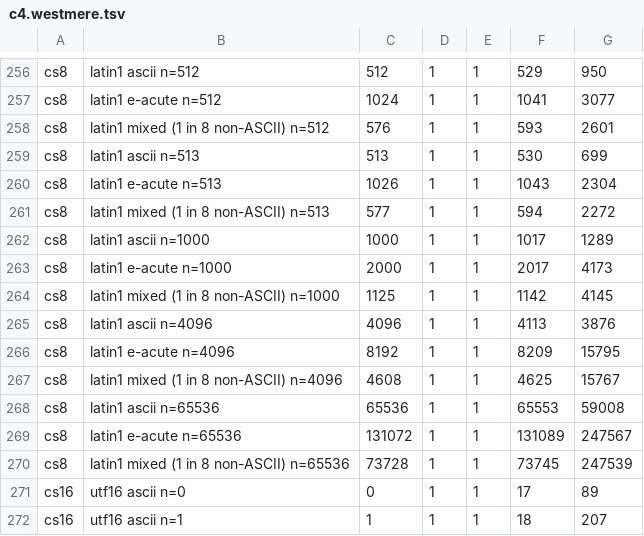
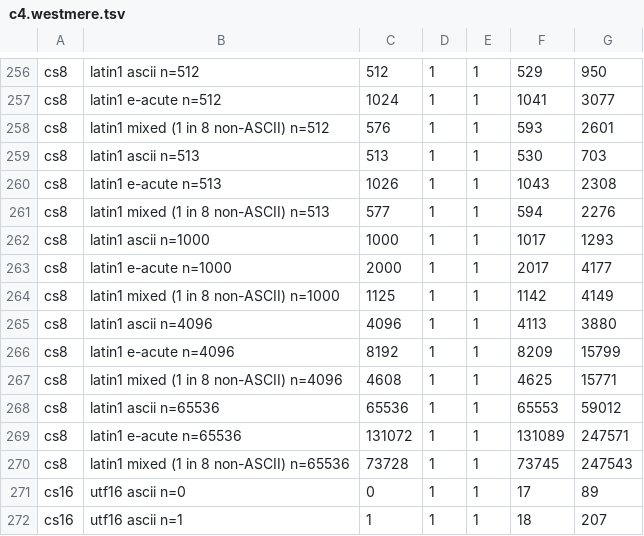
Before and after one commit to robobun/soup, a TSV file: notes/out/c4.westmere.tsv, drawn as a sheet; only a part is shown, gaps mark what is left out.

```diff
--- a/notes/out/c4.westmere.tsv
+++ b/notes/out/c4.westmere.tsv
@@ -258,14 +258,14 @@ cs8	latin1 e-acute n=512	1024	1	1	1041	3077
 cs8	latin1 mixed (1 in 8 non-ASCII) n=512	576	1	1	593	2601
-cs8	latin1 ascii n=513	513	1	1	530	699
-cs8	latin1 e-acute n=513	1026	1	1	1043	2304
-cs8	latin1 mixed (1 in 8 non-ASCII) n=513	577	1	1	594	2272
-cs8	latin1 ascii n=1000	1000	1	1	1017	1289
-cs8	latin1 e-acute n=1000	2000	1	1	2017	4173
-cs8	latin1 mixed (1 in 8 non-ASCII) n=1000	1125	1	1	1142	4145
-cs8	latin1 ascii n=4096	4096	1	1	4113	3876
-cs8	latin1 e-acute n=4096	8192	1	1	8209	15795
-cs8	latin1 mixed (1 in 8 non-ASCII) n=4096	4608	1	1	4625	15767
-cs8	latin1 ascii n=65536	65536	1	1	65553	59008
-cs8	latin1 e-acute n=65536	131072	1	1	131089	247567
-cs8	latin1 mixed (1 in 8 non-ASCII) n=65536	73728	1	1	73745	247539
+cs8	latin1 ascii n=513	513	1	1	530	703
+cs8	latin1 e-acute n=513	1026	1	1	1043	2308
+cs8	latin1 mixed (1 in 8 non-ASCII) n=513	577	1	1	594	2276
+cs8	latin1 ascii n=1000	1000	1	1	1017	1293
+cs8	latin1 e-acute n=1000	2000	1	1	2017	4177
+cs8	latin1 mixed (1 in 8 non-ASCII) n=1000	1125	1	1	1142	4149
+cs8	latin1 ascii n=4096	4096	1	1	4113	3880
+cs8	latin1 e-acute n=4096	8192	1	1	8209	15799
+cs8	latin1 mixed (1 in 8 non-ASCII) n=4096	4608	1	1	4625	15771
+cs8	latin1 ascii n=65536	65536	1	1	65553	59012
+cs8	latin1 e-acute n=65536	131072	1	1	131089	247571
+cs8	latin1 mixed (1 in 8 non-ASCII) n=65536	73728	1	1	73745	247543
 cs16	utf16 ascii n=0	0	1	1	17	89
```
Also changed, not shown: notes/out/c4.arm64.tsv, notes/out/c4.haswell.tsv, 12 other files.
